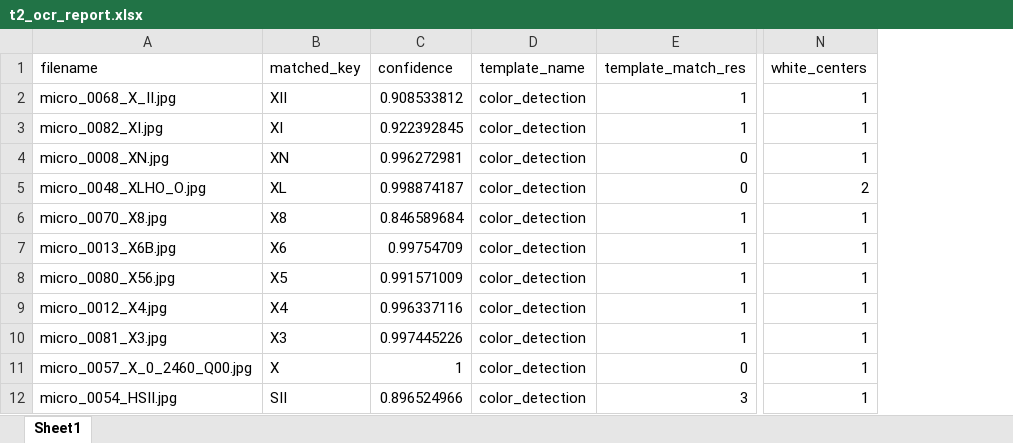
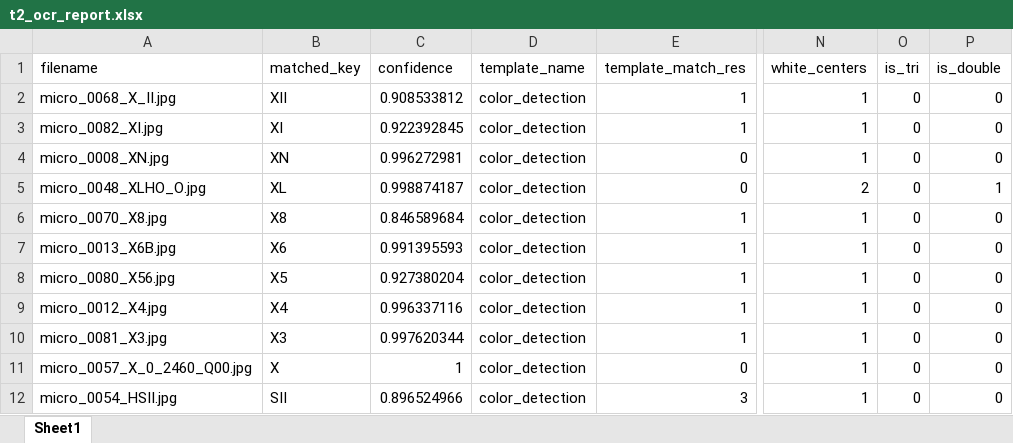
Before and after one commit to SAWRJJ/OCR-Project, an Excel workbook: template/t2_ocr_report.xlsx, sheet Sheet1, drawn as a sheet; only a part is shown, gaps mark what is left out; values as stored, in another font and other column widths than the file's, no borders; the diff names each change by its address in the sheet, - before the commit and + after, or states it on an @@ line.

```diff
--- a/template/t2_ocr_report.xlsx (sheet Sheet1)
+++ b/template/t2_ocr_report.xlsx (sheet Sheet1)
+column O (is_tri), rows 2-12: all 0
+column P (is_double), rows 2-12: 0 | 0 | 0 | 1 | 0 | 0 | 0 | 0 | 0 | 0 | 0
-C7 (confidence): 0.99754709
+C7 (confidence): 0.991395593
-C8 (confidence): 0.991571009
+C8 (confidence): 0.927380204
-C10 (confidence): 0.997445226
+C10 (confidence): 0.997620344
```
Also changed, not shown: template/t3_ocr_report.xlsx, template/t6_ocr_report.xlsx, 12 other files.
